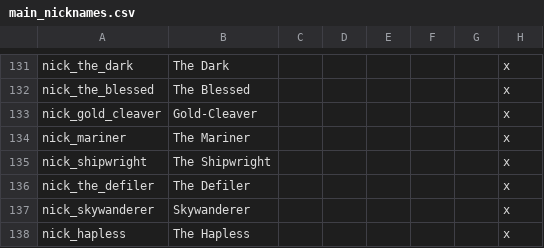
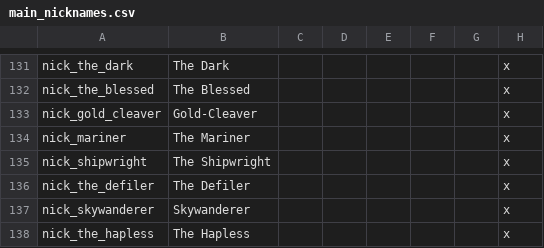
Before and after one commit to Rigmored/mod, a CSV file: MEP/localisation/main_nicknames.csv, drawn as a sheet; only a part is shown, gaps mark what is left out.

```diff
--- a/MEP/localisation/main_nicknames.csv
+++ b/MEP/localisation/main_nicknames.csv
@@ -137,2 +137,2 @@ nick_the_defiler;The Defiler;;;;;;x
 nick_skywanderer;Skywanderer;;;;;;x
-nick_hapless;The Hapless;;;;;;x
+nick_the_hapless;The Hapless;;;;;;x
```
Also changed, not shown: MEP/localisation/mep_artifacts_non_weapons.csv, MEP/localisation/newbuildings_dwarf.csv, 48 other files.
